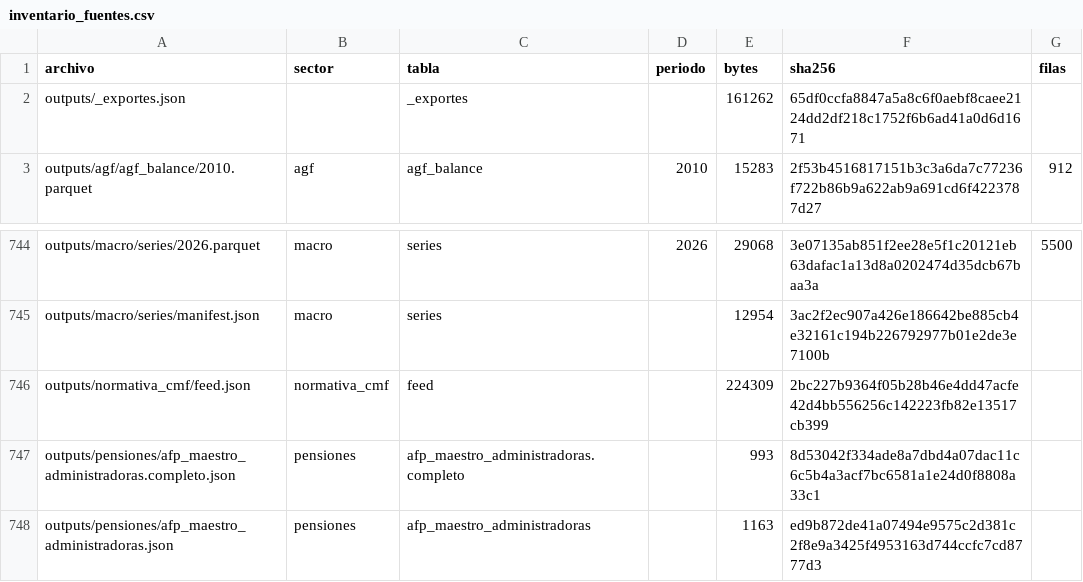
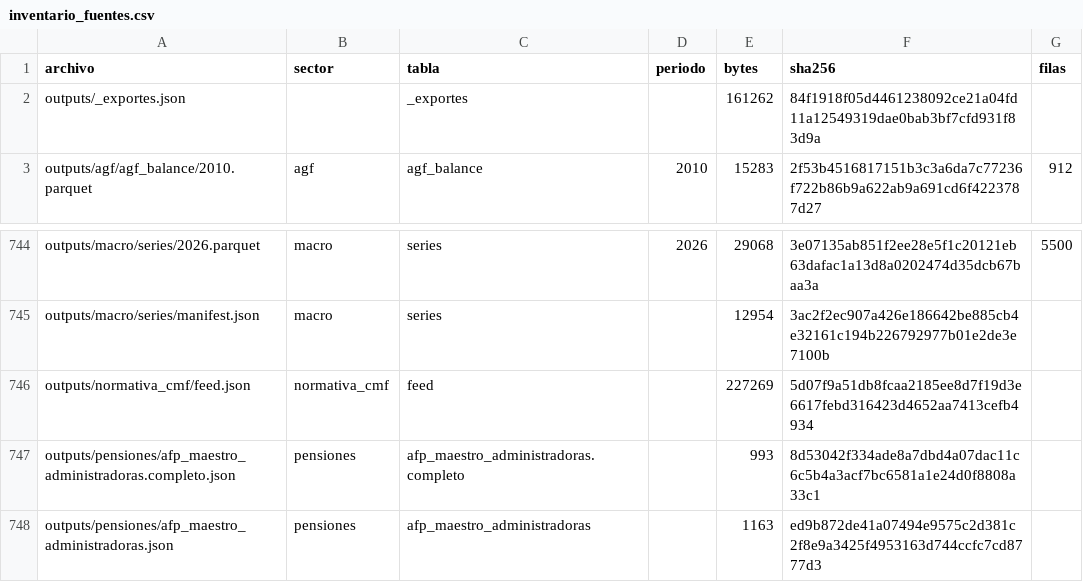
Before and after one commit to joaquinignaciomondaca-code/Sistema_de_Informacion_Financiera_de_Chile, a CSV file: docs/reproducibilidad/inventario_fuentes.csv, drawn as a sheet; only a part is shown, gaps mark what is left out.

```diff
--- a/docs/reproducibilidad/inventario_fuentes.csv
+++ b/docs/reproducibilidad/inventario_fuentes.csv
@@ -1,3 +1,3 @@
 archivo,sector,tabla,periodo,bytes,sha256,filas
-outputs/_exportes.json,,_exportes,,161262,65df0ccfa8847a5a8c6f0aebf8caee2124dd2df218c1752f6b6ad41a0d6d1671,
+outputs/_exportes.json,,_exportes,,161262,84f1918f05d4461238092ce21a04fd11a12549319dae0bab3bf7cfd931f83d9a,
 outputs/agf/agf_balance/2010.parquet,agf,agf_balance,2010,15283,2f53b4516817151b3c3a6da7c77236f722b86b9a622ab9a691cd6f4223787d27,912
@@ -745,3 +745,3 @@ outputs/macro/series/2026.parquet,macro,series,2026,29068,3e07135ab851f2ee28e5f1
 outputs/macro/series/manifest.json,macro,series,,12954,3ac2f2ec907a426e186642be885cb4e32161c194b226792977b01e2de3e7100b,
-outputs/normativa_cmf/feed.json,normativa_cmf,feed,,224309,2bc227b9364f05b28b46e4dd47acfe42d4bb556256c142223fb82e13517cb399,
+outputs/normativa_cmf/feed.json,normativa_cmf,feed,,227269,5d07f9a51db8fcaa2185ee8d7f19d3e6617febd316423d4652aa7413cefb4934,
 outputs/pensiones/afp_maestro_administradoras.completo.json,pensiones,afp_maestro_administradoras.completo,,993,8d53042f334ade8a7dbd4a07dac11c6c5b4a3acf7bc6581a1e24d0f8808a33c1,
```
Also changed, not shown: 1 other file.
